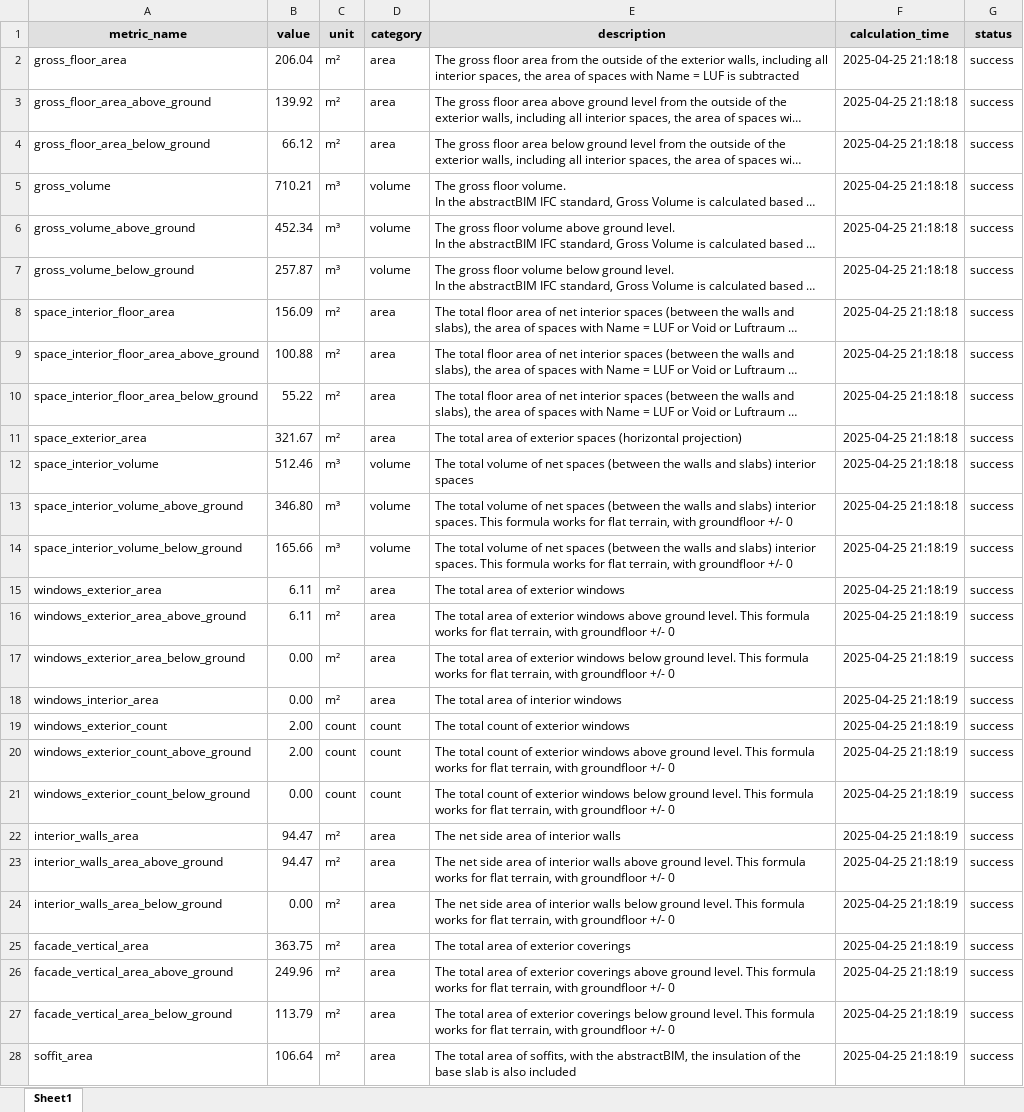
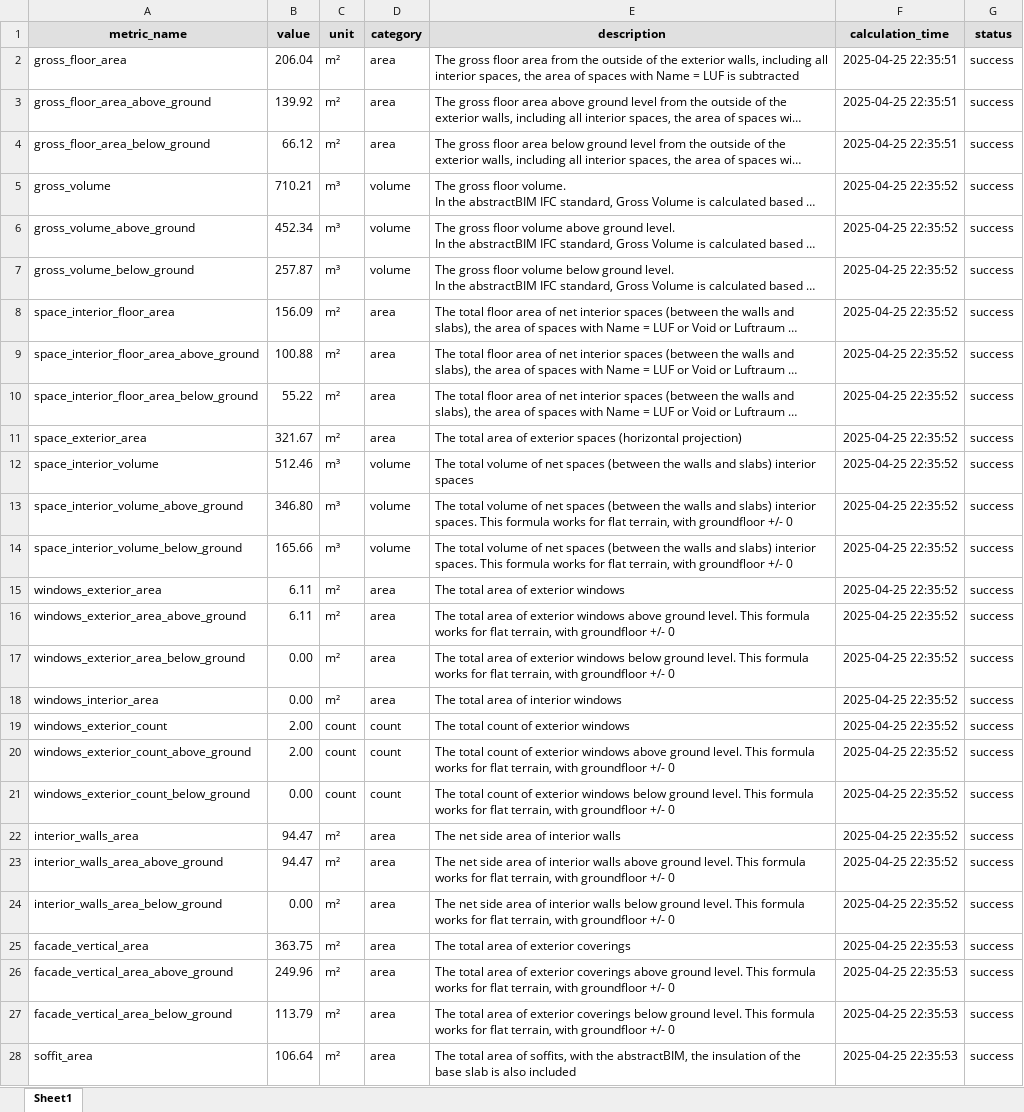
Before and after one commit to simondilhas/qto_buccaneer, an Excel workbook: projects/002_example_project__public/buildings/test_building_001/04_metrics/test_building_001_metrics.xlsx, sheet Sheet1, drawn as a sheet; only a part is shown; long unchanged cells end in …; values as stored, in another font and other column widths than the file's, no borders; the diff covers the shown part only; the diff names each change by its address in the sheet, - before the commit and + after, or states it on an @@ line.

```diff
--- a/projects/002_example_project__public/buildings/test_building_001/04_metrics/test_building_001_metrics.xlsx (sheet Sheet1)
+++ b/projects/002_example_project__public/buildings/test_building_001/04_metrics/test_building_001_metrics.xlsx (sheet Sheet1)
-F2:F4 (calculation_time): 2025-04-25 21:18:18
+F2:F4 (calculation_time): 2025-04-25 22:35:51
-F5:F13 (calculation_time): 2025-04-25 21:18:18
+F5:F13 (calculation_time): 2025-04-25 22:35:52
-F14:F24 (calculation_time): 2025-04-25 21:18:19
+F14:F24 (calculation_time): 2025-04-25 22:35:52
-F25:F28 (calculation_time): 2025-04-25 21:18:19
+F25:F28 (calculation_time): 2025-04-25 22:35:53
```
Also changed, not shown: 87 edited cells elsewhere in this sheet, 33 other files.
